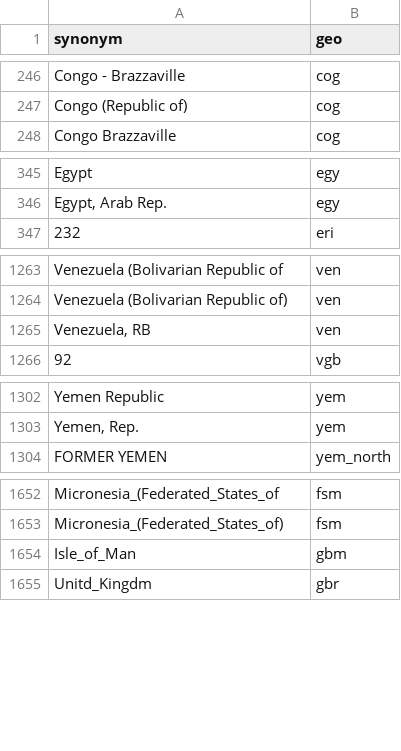
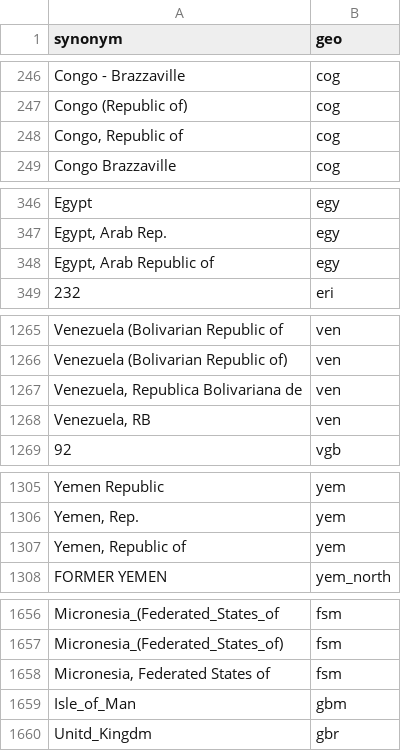
Before and after one commit to open-numbers/ddf--open_numbers, a CSV file: ddf--synonyms--geo.csv, drawn as a sheet; only a part is shown, gaps mark what is left out; the diff names each change by its address in the sheet, - before the commit and + after, or states it on an @@ line.

Commit message:
more symonyms

```diff
--- a/ddf--synonyms--geo.csv
+++ b/ddf--synonyms--geo.csv
+row 248: Congo, Republic of | cog
+row 348: Egypt, Arab Republic of | egy
+row 1267: Venezuela, Republica Bolivariana de | ven
+row 1307: Yemen, Republic of | yem
+row 1658: Micronesia, Federated States of | fsm
```
